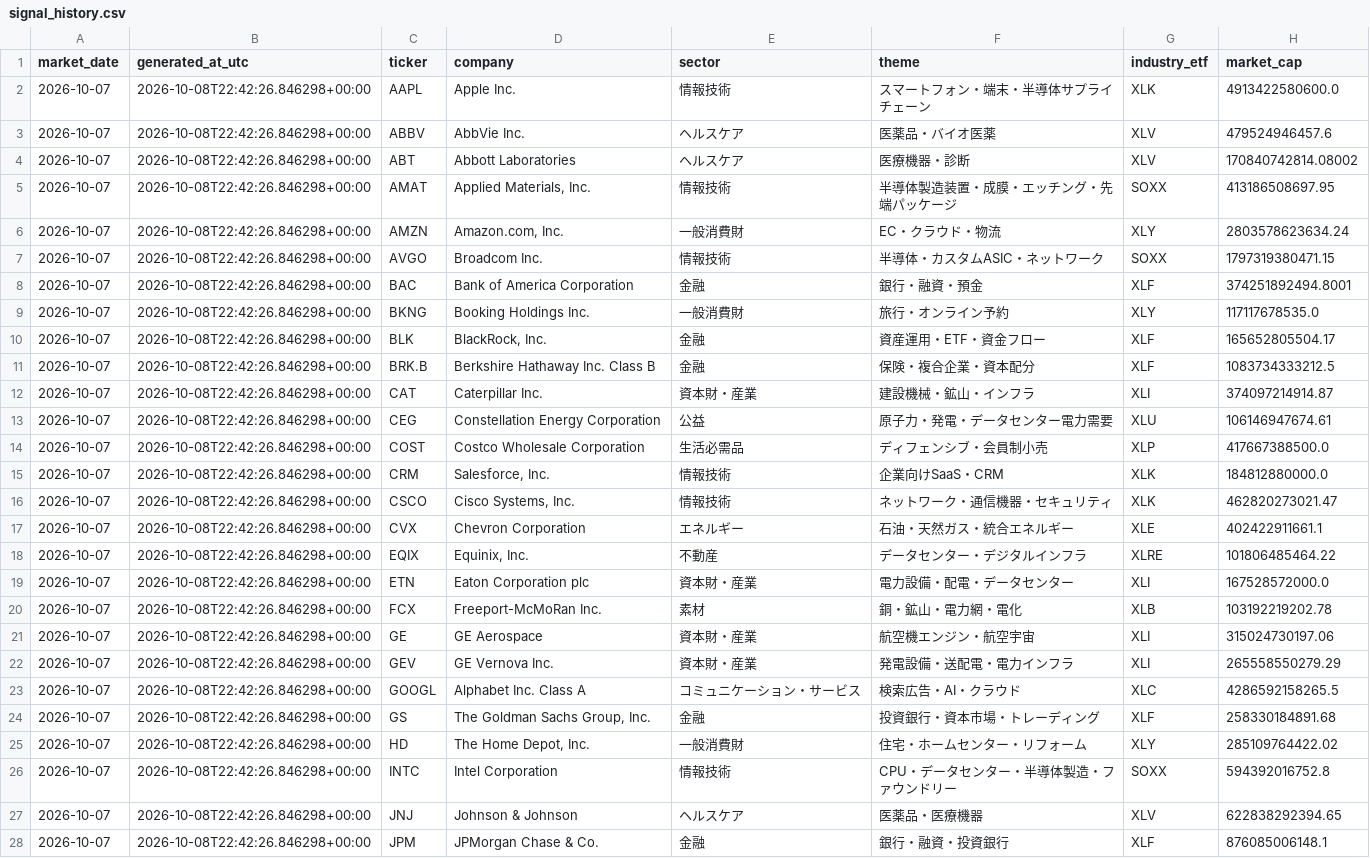
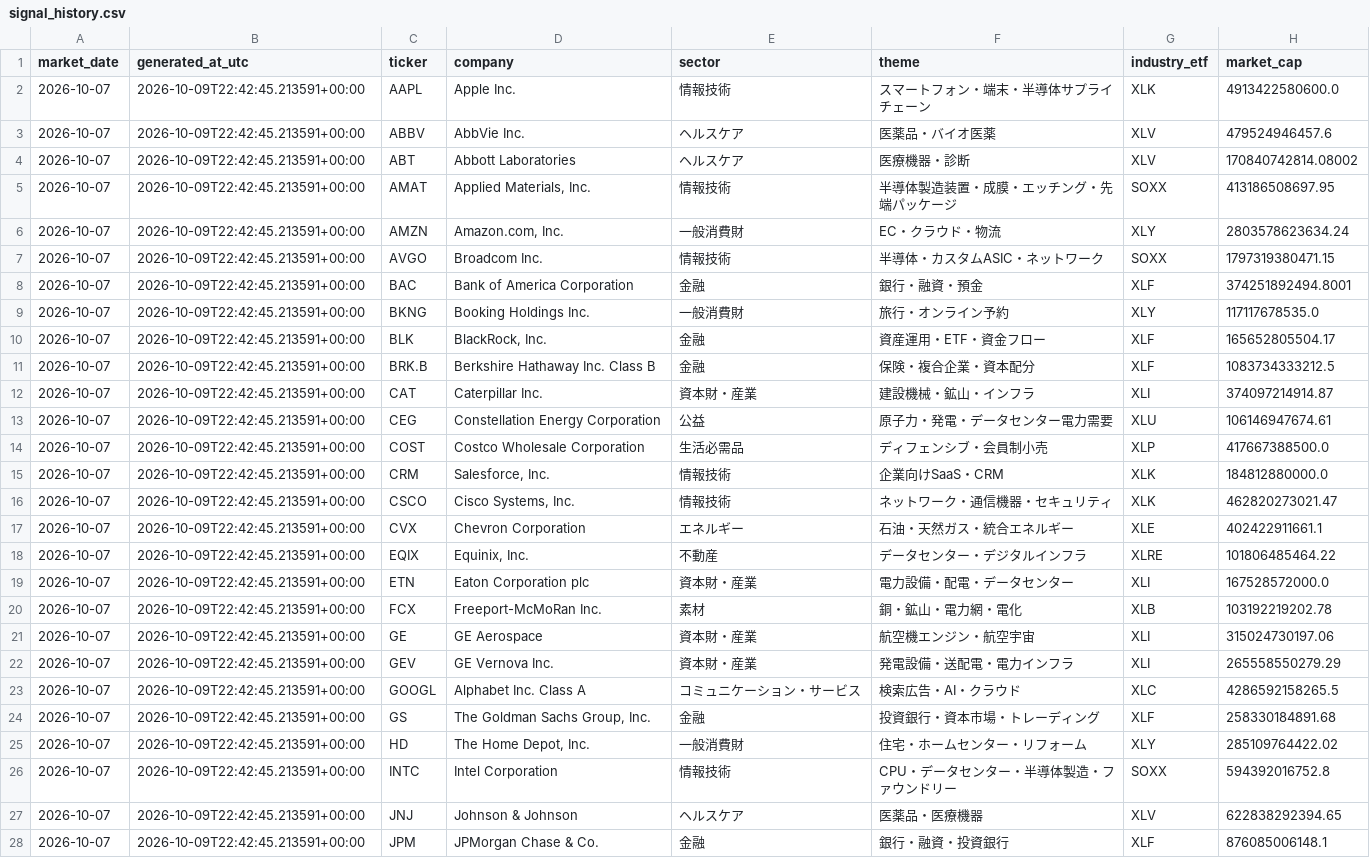
Before and after one commit to kz-Gakunoco/relative-bubble-map, a CSV file: data/signal_history.csv, drawn as a sheet; only a part is shown; the diff covers the shown part only; the diff names each change by its address in the sheet, - before the commit and + after, or states it on an @@ line.

```diff
--- a/data/signal_history.csv
+++ b/data/signal_history.csv
-B2:B28 (generated_at_utc): 2026-10-08T22:42:26.846298+00:00
+B2:B28 (generated_at_utc): 2026-10-09T22:42:45.213591+00:00
```
Also changed, not shown: 27 edited cells elsewhere in this file, 2 other files.
